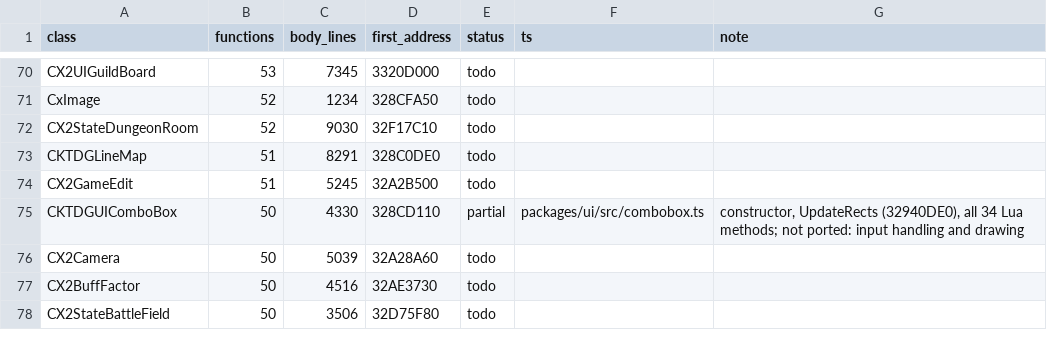
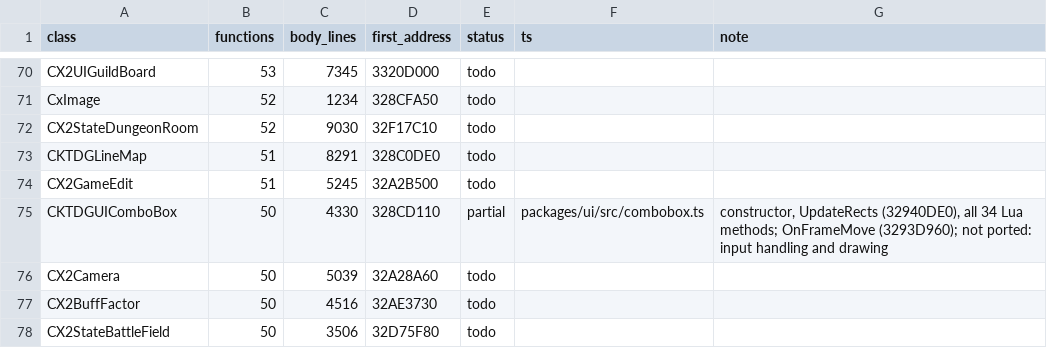
Before and after one commit to chuccb/Els_HK_2014-03-13, a TSV file: docs/ledger-classes.generated.tsv, drawn as a sheet; only a part is shown, gaps mark what is left out; the diff covers the shown part only.

```diff
--- a/docs/ledger-classes.generated.tsv
+++ b/docs/ledger-classes.generated.tsv
@@ -74,3 +74,3 @@ CKTDGLineMap	51	8291	328C0DE0	todo
 CX2GameEdit	51	5245	32A2B500	todo		
-CKTDGUIComboBox	50	4330	328CD110	partial	packages/ui/src/combobox.ts	constructor, UpdateRects (32940DE0), all 34 Lua methods; not ported: input handling and drawing
+CKTDGUIComboBox	50	4330	328CD110	partial	packages/ui/src/combobox.ts	constructor, UpdateRects (32940DE0), all 34 Lua methods; OnFrameMove (3293D960); not ported: input handling and drawing
 CX2Camera	50	5039	32A28A60	todo		
```
Also changed, not shown: 25 edited cells elsewhere in this file, docs/ledger-classes.tsv, docs/ui-draw.tsv, 27 other files.
